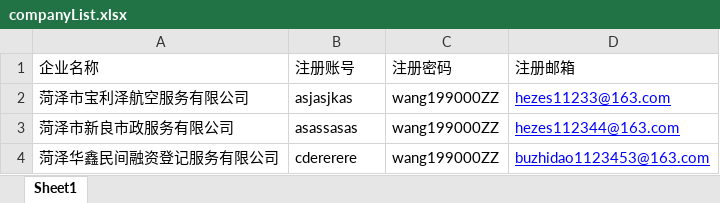
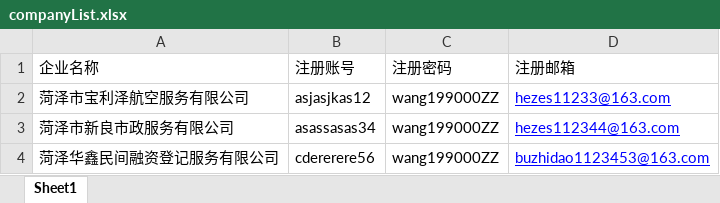
Before and after one commit to fanghuaizheng/UI_AutoTest, an Excel workbook: src/main/resources/companyList.xlsx, sheet Sheet1, drawn as a sheet; values as stored, in another font and other column widths than the file's, no borders; the diff names each change by its address in the sheet, - before the commit and + after, or states it on an @@ line.

```diff
--- a/src/main/resources/companyList.xlsx (sheet Sheet1)
+++ b/src/main/resources/companyList.xlsx (sheet Sheet1)
-B2 (注册账号): asjasjkas
+B2 (注册账号): asjasjkas12
-B3 (注册账号): asassasas
+B3 (注册账号): asassasas34
-B4 (注册账号): cdererere
+B4 (注册账号): cdererere56
```
Also changed, not shown: 8 other files.
